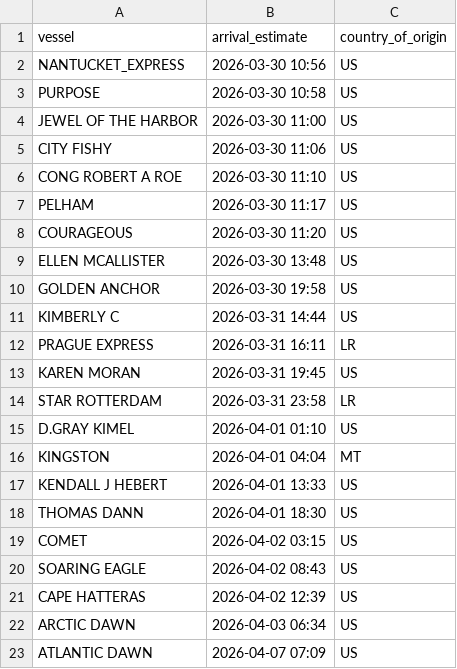
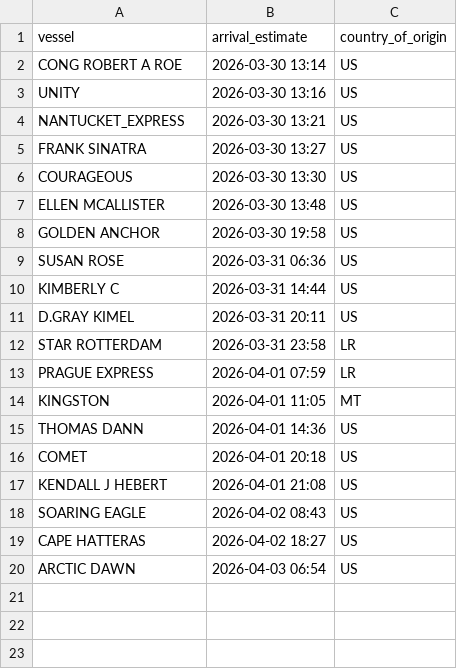
Before and after one commit to natalierjonas/FOCs-in-NYC, a CSV file: ships_estimates_fixed.csv, drawn as a sheet.

```diff
--- a/ships_estimates_fixed.csv
+++ b/ships_estimates_fixed.csv
@@ -1,23 +1,20 @@
 vessel,arrival_estimate,country_of_origin
-NANTUCKET_EXPRESS,2026-03-30 10:56,US
-PURPOSE,2026-03-30 10:58,US
-JEWEL OF THE HARBOR,2026-03-30 11:00,US
-CITY FISHY,2026-03-30 11:06,US
-CONG ROBERT A ROE,2026-03-30 11:10,US
-PELHAM,2026-03-30 11:17,US
-COURAGEOUS,2026-03-30 11:20,US
+CONG ROBERT A ROE,2026-03-30 13:14,US
+UNITY,2026-03-30 13:16,US
+NANTUCKET_EXPRESS,2026-03-30 13:21,US
+FRANK SINATRA,2026-03-30 13:27,US
+COURAGEOUS,2026-03-30 13:30,US
 ELLEN MCALLISTER,2026-03-30 13:48,US
 GOLDEN ANCHOR,2026-03-30 19:58,US
+SUSAN ROSE,2026-03-31 06:36,US
 KIMBERLY C,2026-03-31 14:44,US
-PRAGUE EXPRESS,2026-03-31 16:11,LR
-KAREN MORAN,2026-03-31 19:45,US
+D.GRAY KIMEL,2026-03-31 20:11,US
 STAR ROTTERDAM,2026-03-31 23:58,LR
-D.GRAY KIMEL,2026-04-01 01:10,US
-KINGSTON,2026-04-01 04:04,MT
-KENDALL J HEBERT,2026-04-01 13:33,US
-THOMAS DANN,2026-04-01 18:30,US
-COMET,2026-04-02 03:15,US
+PRAGUE EXPRESS,2026-04-01 07:59,LR
+KINGSTON,2026-04-01 11:05,MT
+THOMAS DANN,2026-04-01 14:36,US
+COMET,2026-04-01 20:18,US
+KENDALL J HEBERT,2026-04-01 21:08,US
 SOARING EAGLE,2026-04-02 08:43,US
-CAPE HATTERAS,2026-04-02 12:39,US
-ARCTIC DAWN,2026-04-03 06:34,US
-ATLANTIC DAWN,2026-04-07 07:09,US
+CAPE HATTERAS,2026-04-02 18:27,US
+ARCTIC DAWN,2026-04-03 06:54,US
```
Also changed, not shown: 1 other file.
